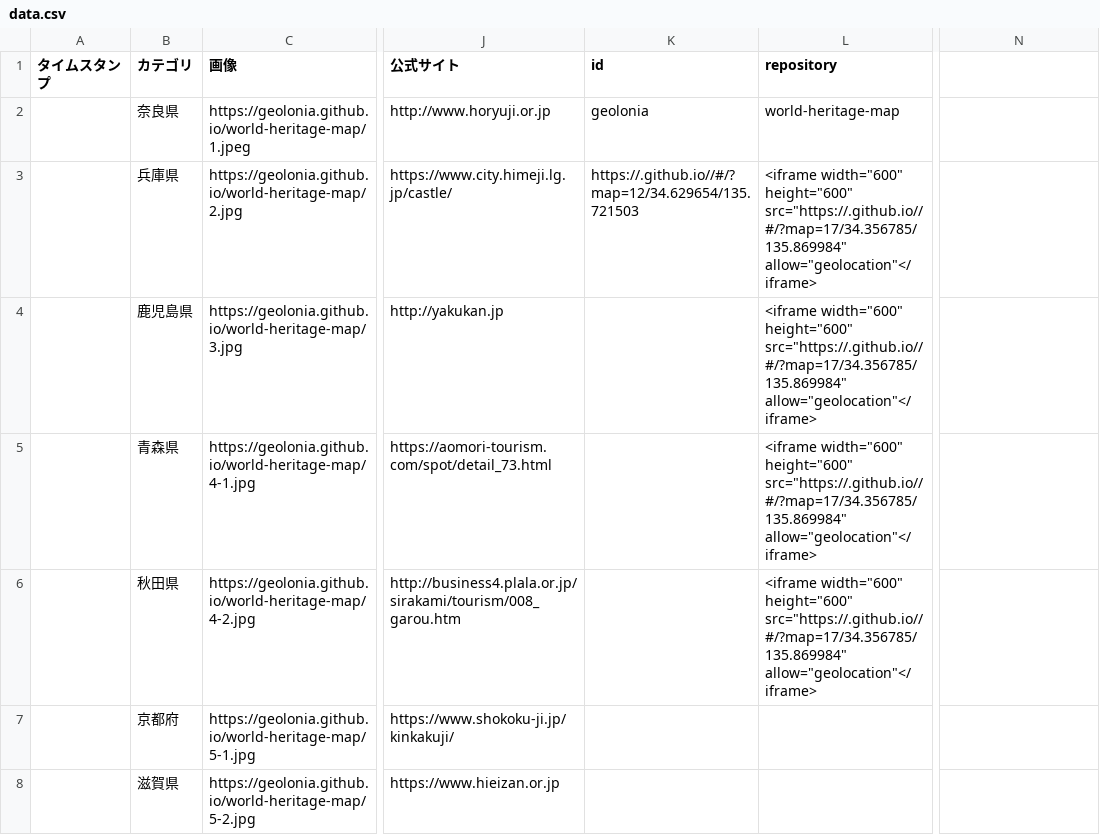
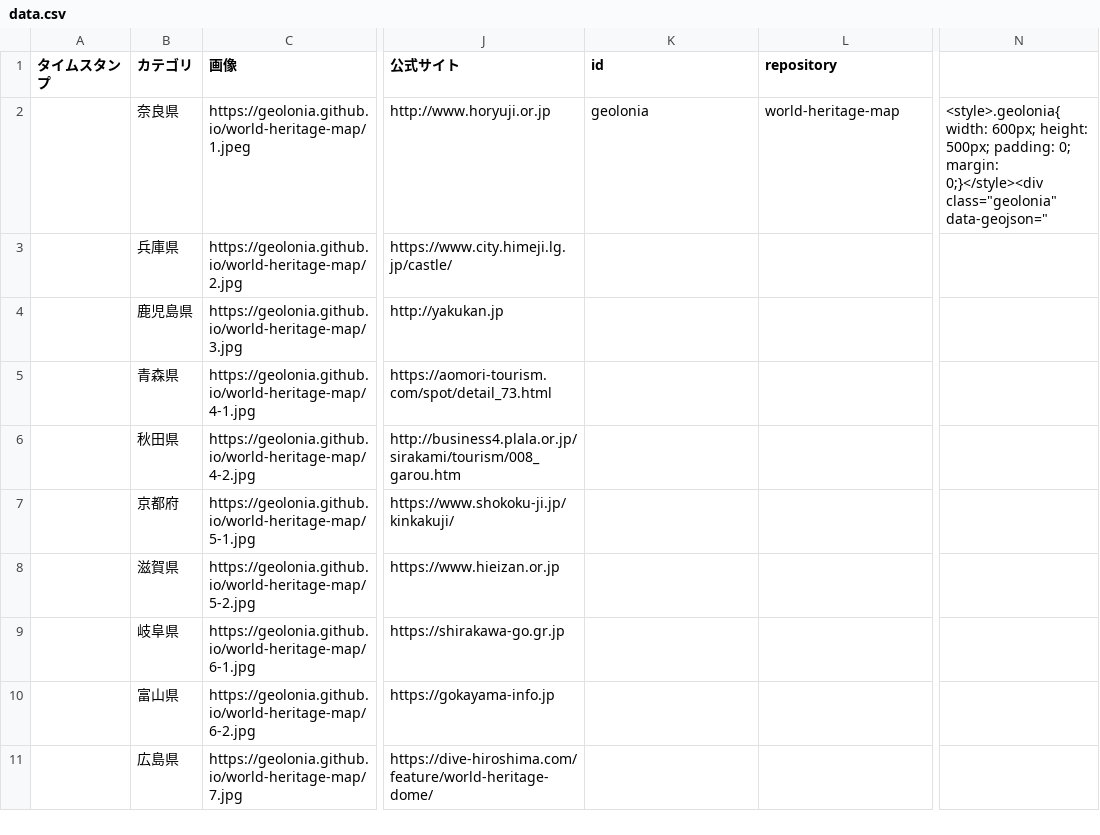
Before and after one commit to geolonia/world-heritage-map_v2, a CSV file: public/data.csv, drawn as a sheet; only a part is shown, gaps mark what is left out; the shorter side is filled out with more unchanged rows; the diff names each change by its address in the sheet, - before the commit and + after, or states it on an @@ line.

```diff
--- a/public/data.csv
+++ b/public/data.csv
-N2: (empty)
+N2: <style>.geolonia{ width: 600px; height: 500px; padding: 0; margin: 0;}</style><div class="geolonia" data-geojson="
-K3 (id): https://.github.io//#/?map=12/34.629654/135.721503
+K3 (id): (empty)
-L3:L6 (repository): <iframe width="600" height="600" src="https://.github.io//#/?map=17/34.356785/135.869984" allow="geolocation"</iframe>
+L3:L6 (repository): (empty)
```
Also changed, not shown: 1 other file.
